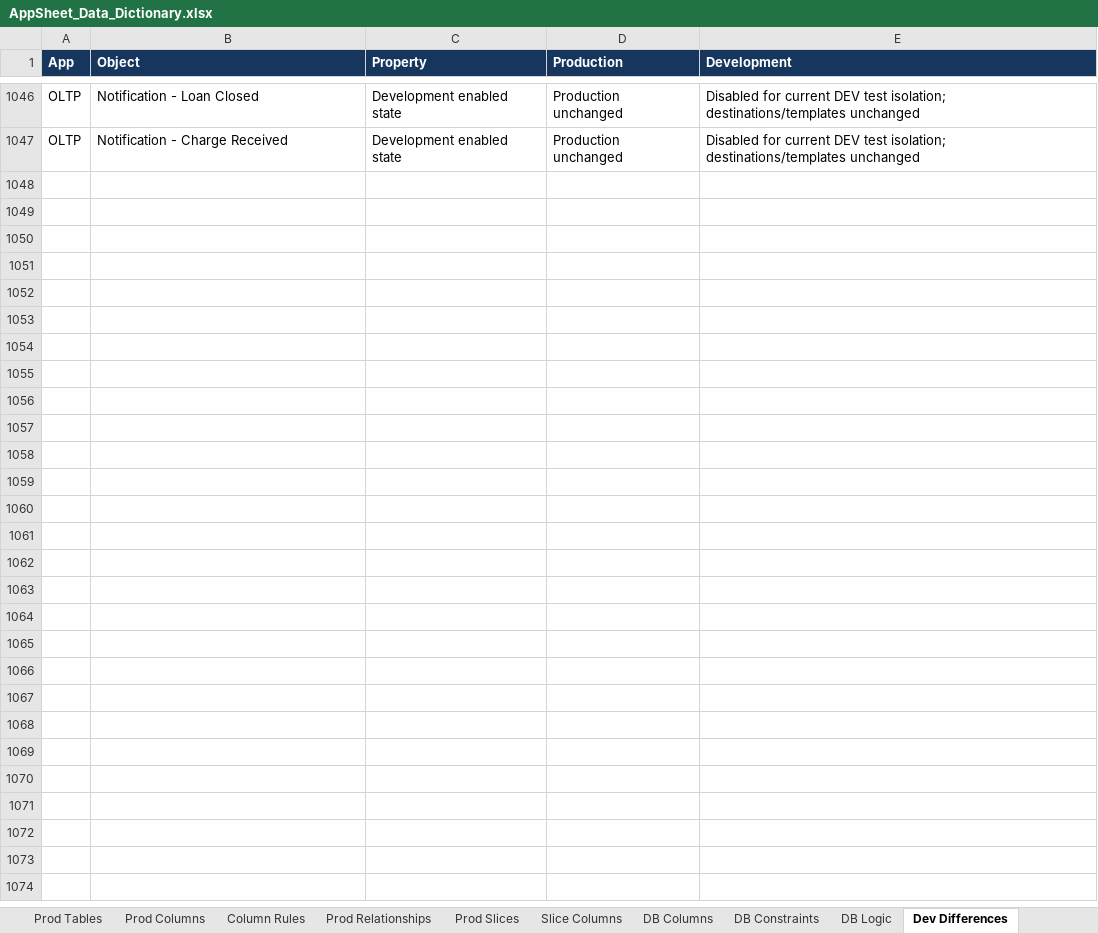
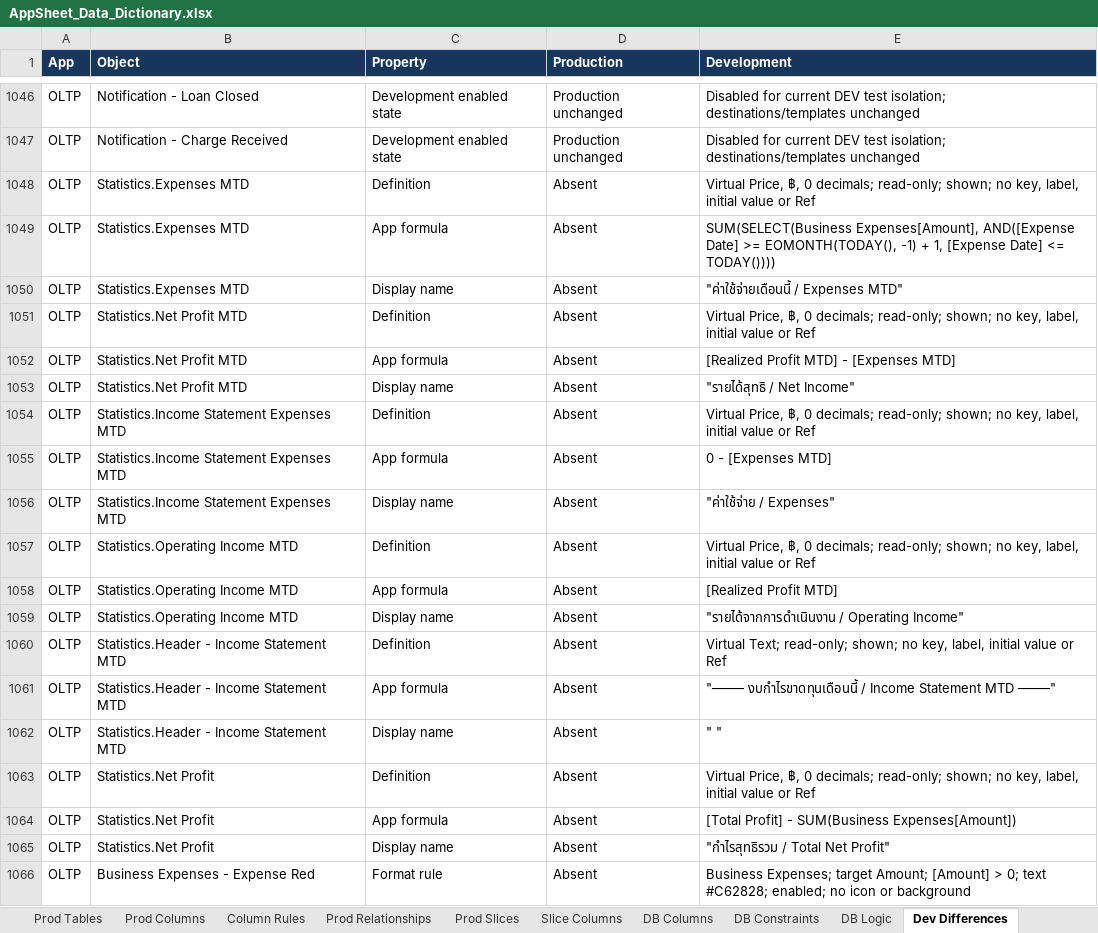
Before and after one commit to welct0407/MW-Credit-App, an Excel workbook: Documents/AppSheet_Data_Dictionary.xlsx, sheet Dev Differences, drawn as a sheet; only a part is shown, gaps mark what is left out; values as stored, in another font and other column widths than the file's, no borders; the diff covers the shown part only; the diff names each change by its address in the sheet, - before the commit and + after, or states it on an @@ line.

Commit message:
Refine DEV expense deck and net income dashboards

```diff
--- a/Documents/AppSheet_Data_Dictionary.xlsx (sheet Dev Differences)
+++ b/Documents/AppSheet_Data_Dictionary.xlsx (sheet Dev Differences)
+row 1048: OLTP | Statistics.Expenses MTD | Definition | Absent | Virtual Price, ฿, 0 decimals; read-only; shown; no key, label, initial value or Ref
+row 1049: OLTP | Statistics.Expenses MTD | App formula | Absent | SUM(SELECT(Business Expenses[Amount], AND([Expense Date] >= EOMONTH(TODAY(), -1) + 1, [Expense Date] <= TODAY())))
+row 1050: OLTP | Statistics.Expenses MTD | Display name | Absent | "ค่าใช้จ่ายเดือนนี้ / Expenses MTD"
+row 1051: OLTP | Statistics.Net Profit MTD | Definition | Absent | Virtual Price, ฿, 0 decimals; read-only; shown; no key, label, initial value or Ref
+row 1052: OLTP | Statistics.Net Profit MTD | App formula | Absent | [Realized Profit MTD] - [Expenses MTD]
+row 1053: OLTP | Statistics.Net Profit MTD | Display name | Absent | "รายได้สุทธิ / Net Income"
+row 1054: OLTP | Statistics.Income Statement Expenses MTD | Definition | Absent | Virtual Price, ฿, 0 decimals; read-only; shown; no key, label, initial value or Ref
+row 1055: OLTP | Statistics.Income Statement Expenses MTD | App formula | Absent | 0 - [Expenses MTD]
+row 1056: OLTP | Statistics.Income Statement Expenses MTD | Display name | Absent | "ค่าใช้จ่าย / Expenses"
+row 1057: OLTP | Statistics.Operating Income MTD | Definition | Absent | Virtual Price, ฿, 0 decimals; read-only; shown; no key, label, initial value or Ref
+row 1058: OLTP | Statistics.Operating Income MTD | App formula | Absent | [Realized Profit MTD]
+row 1059: OLTP | Statistics.Operating Income MTD | Display name | Absent | "รายได้จากการดำเนินงาน / Operating Income"
+row 1060: OLTP | Statistics.Header - Income Statement MTD | Definition | Absent | Virtual Text; read-only; shown; no key, label, initial value or Ref
+row 1061: OLTP | Statistics.Header - Income Statement MTD | App formula | Absent | "──── งบกำไรขาดทุนเดือนนี้ / Income Statement MTD ────"
+row 1062: OLTP | Statistics.Header - Income Statement MTD | Display name | Absent | " "
+row 1063: OLTP | Statistics.Net Profit | Definition | Absent | Virtual Price, ฿, 0 decimals; read-only; shown; no key, label, initial value or Ref
+row 1064: OLTP | Statistics.Net Profit | App formula | Absent | [Total Profit] - SUM(Business Expenses[Amount])
+row 1065: OLTP | Statistics.Net Profit | Display name | Absent | "กำไรสุทธิรวม / Total Net Profit"
+row 1066: OLTP | Business Expenses - Expense Red | Format rule | Absent | Business Expenses; target Amount; [Amount] > 0; text #C62828; enabled; no icon or background
```
Also changed, not shown: 20 added rows and 6 edited cells elsewhere in this sheet, sheet App Settings, sheet Guide, 12 other files.
